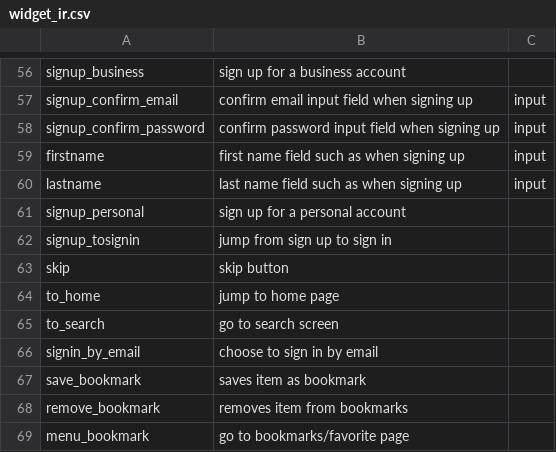
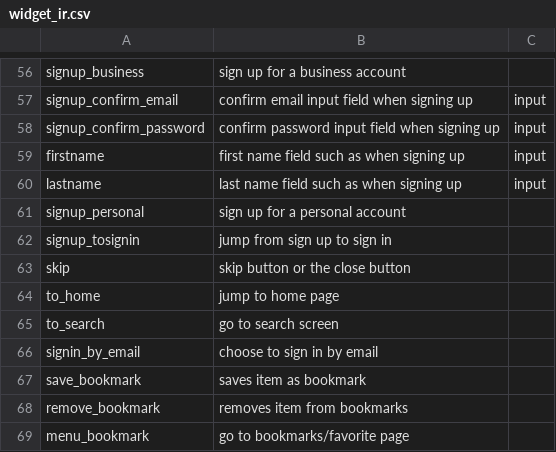
Before and after one commit to felicitia/UsageTesting-Repo, a CSV file: IR/widget_ir.csv, drawn as a sheet; only a part is shown, gaps mark what is left out.

Commit message:
Update widget_ir.csv

```diff
--- a/IR/widget_ir.csv
+++ b/IR/widget_ir.csv
@@ -62,3 +62,3 @@ signup_personal,sign up for a personal account,
 signup_tosignin,jump from sign up to sign in,
-skip,skip button,
+skip,skip button or the close button,
 to_home,jump to home page,
```
